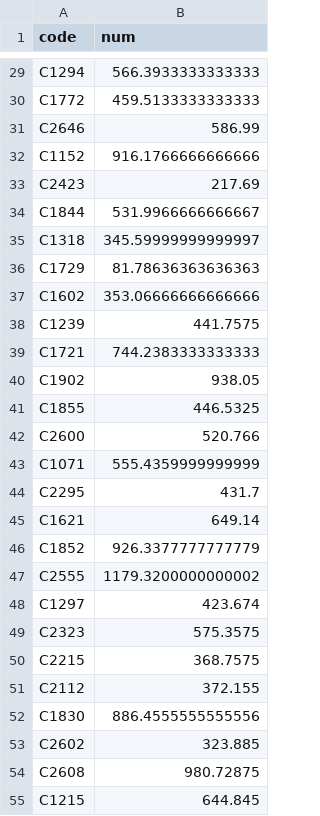
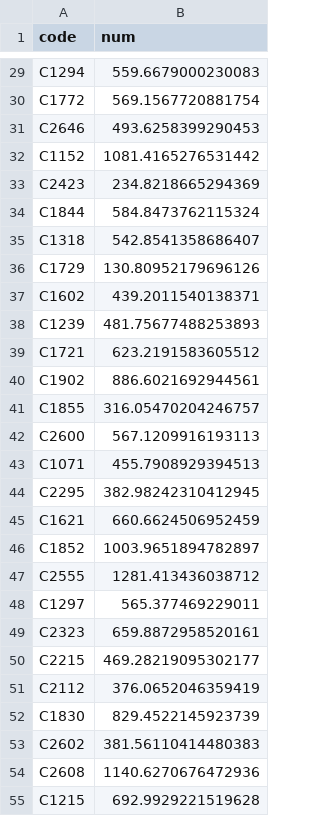
Before and after one commit to SEUNGW00LEE/Kuggle, a CSV file: project/nolog.csv, drawn as a sheet; only a part is shown, gaps mark what is left out; the diff covers the shown part only; the diff names each change by its address in the sheet, - before the commit and + after, or states it on an @@ line.

```diff
--- a/project/nolog.csv
+++ b/project/nolog.csv
-B29 (num): 566.3933333333333
+B29 (num): 559.6679000230083
-B30 (num): 459.5133333333333
+B30 (num): 569.1567720881754
-B31 (num): 586.99
+B31 (num): 493.6258399290453
-B32 (num): 916.1766666666666
+B32 (num): 1081.4165276531442
-B33 (num): 217.69
+B33 (num): 234.8218665294369
-B34 (num): 531.9966666666667
+B34 (num): 584.8473762115324
-B35 (num): 345.59999999999997
+B35 (num): 542.8541358686407
-B36 (num): 81.78636363636363
+B36 (num): 130.80952179696126
-B37 (num): 353.06666666666666
+B37 (num): 439.2011540138371
-B38 (num): 441.7575
+B38 (num): 481.75677488253893
-B39 (num): 744.2383333333333
+B39 (num): 623.2191583605512
-B40 (num): 938.05
+B40 (num): 886.6021692944561
-B41 (num): 446.5325
+B41 (num): 316.05470204246757
-B42 (num): 520.766
+B42 (num): 567.1209916193113
-B43 (num): 555.4359999999999
+B43 (num): 455.7908929394513
-B44 (num): 431.7
+B44 (num): 382.98242310412945
-B45 (num): 649.14
+B45 (num): 660.6624506952459
-B46 (num): 926.3377777777779
+B46 (num): 1003.9651894782897
-B47 (num): 1179.3200000000002
+B47 (num): 1281.413436038712
-B48 (num): 423.674
+B48 (num): 565.377469229011
-B49 (num): 575.3575
+B49 (num): 659.8872958520161
-B50 (num): 368.7575
+B50 (num): 469.28219095302177
-B51 (num): 372.155
+B51 (num): 376.0652046359419
-B52 (num): 886.4555555555556
+B52 (num): 829.4522145923739
-B53 (num): 323.885
+B53 (num): 381.56110414480383
-B54 (num): 980.72875
+B54 (num): 1140.6270676472936
-B55 (num): 644.845
+B55 (num): 692.9929221519628
```
Also changed, not shown: 123 edited cells elsewhere in this file, 14 other files.
